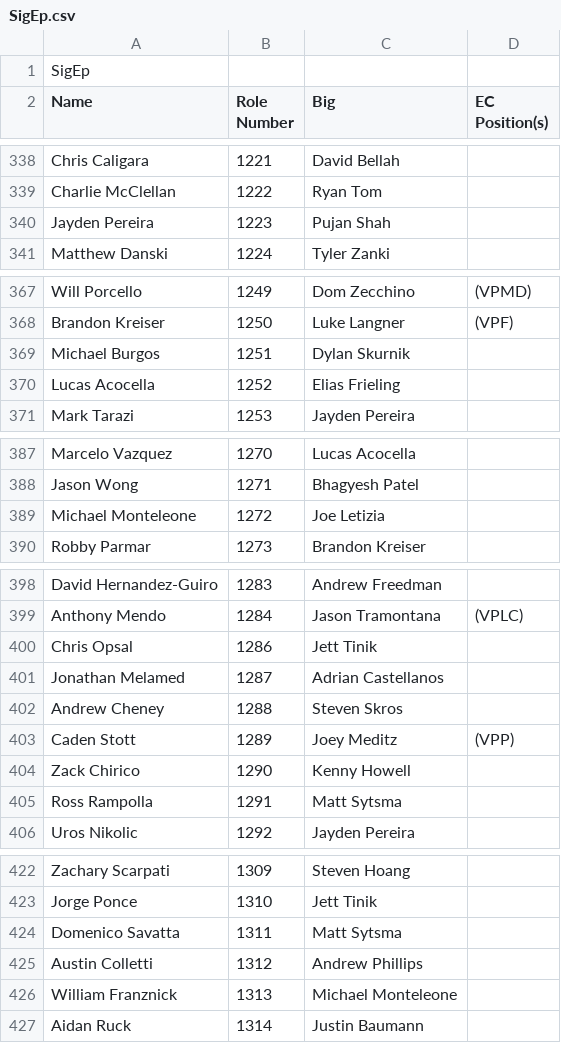
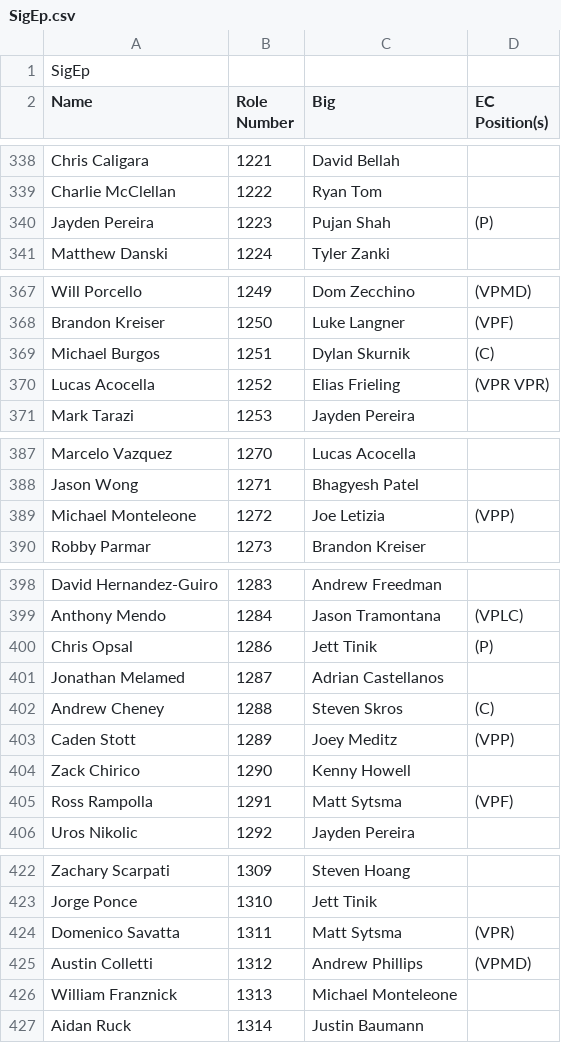
Before and after one commit to bkreiser01/sigep-family-tree, a CSV file: SigEp.csv, drawn as a sheet; only a part is shown, gaps mark what is left out; the diff covers the shown part only.

Commit message:
updated EC roles

```diff
--- a/SigEp.csv
+++ b/SigEp.csv
@@ -339,3 +339,3 @@ Chris Caligara,1221,David Bellah,
 Charlie McClellan,1222,Ryan Tom,
-Jayden Pereira,1223,Pujan Shah,
+Jayden Pereira,1223,Pujan Shah,(P)
 Matthew Danski,1224,Tyler Zanki,
@@ -368,4 +368,4 @@ Will Porcello,1249,Dom Zecchino,(VPMD)
 Brandon Kreiser,1250,Luke Langner,(VPF)
-Michael Burgos,1251,Dylan Skurnik,
-Lucas Acocella,1252,Elias Frieling,
+Michael Burgos,1251,Dylan Skurnik,(C)
+Lucas Acocella,1252,Elias Frieling,(VPR VPR)
 Mark Tarazi,1253,Jayden Pereira,
@@ -388,3 +388,3 @@ Marcelo Vazquez,1270,Lucas Acocella,
 Jason Wong,1271,Bhagyesh Patel,
-Michael Monteleone,1272,Joe Letizia,
+Michael Monteleone,1272,Joe Letizia,(VPP)
 Robby Parmar,1273,Brandon Kreiser,
@@ -399,8 +399,8 @@ David Hernandez-Guiro,1283,Andrew Freedman,
 Anthony Mendo,1284,Jason Tramontana,(VPLC)
-Chris Opsal,1286,Jett Tinik,
+Chris Opsal,1286,Jett Tinik,(P)
 Jonathan Melamed,1287,Adrian Castellanos,
-Andrew Cheney,1288,Steven Skros,
+Andrew Cheney,1288,Steven Skros,(C)
 Caden Stott,1289,Joey Meditz,(VPP)
 Zack Chirico,1290,Kenny Howell,
-Ross Rampolla,1291,Matt Sytsma,
+Ross Rampolla,1291,Matt Sytsma,(VPF)
 Uros Nikolic,1292,Jayden Pereira,
@@ -423,4 +423,4 @@ Zachary Scarpati,1309,Steven Hoang,
 Jorge Ponce,1310,Jett Tinik,
-Domenico Savatta,1311,Matt Sytsma,
-Austin Colletti,1312,Andrew Phillips,
+Domenico Savatta,1311,Matt Sytsma,(VPR)
+Austin Colletti,1312,Andrew Phillips,(VPMD)
 William Franznick,1313,Michael Monteleone,
```
Also changed, not shown: 2 edited cells elsewhere in this file, 1 other file.
